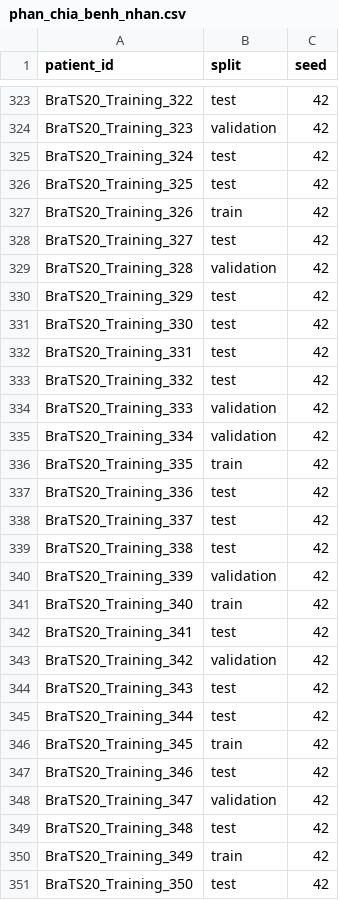
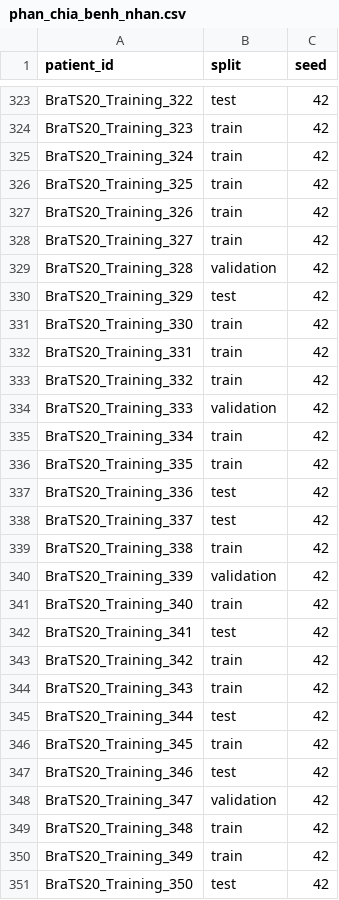
Before and after one commit to haleduoc/MRI, a CSV file: results/module2/Quy_tắc_chia/phan_chia_benh_nhan.csv, drawn as a sheet; only a part is shown, gaps mark what is left out; the diff covers the shown part only; the diff names each change by its address in the sheet, - before the commit and + after, or states it on an @@ line.

```diff
--- a/results/module2/Quy_tắc_chia/phan_chia_benh_nhan.csv
+++ b/results/module2/Quy_tắc_chia/phan_chia_benh_nhan.csv
-B324 (split): validation
+B324 (split): train
-B325:B326 (split): test
+B325:B326 (split): train
-B328 (split): test
+B328 (split): train
-B331:B333 (split): test
+B331:B333 (split): train
-B335 (split): validation
+B335 (split): train
-B339 (split): test
+B339 (split): train
-B343 (split): validation
+B343 (split): train
-B344 (split): test
+B344 (split): train
-B349 (split): test
+B349 (split): train
```
Also changed, not shown: 136 edited cells elsewhere in this file, results/module2/Kiem_tra_volume/kiem_tra_flair_wt.csv, 7 other files.
